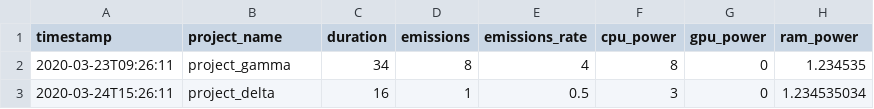
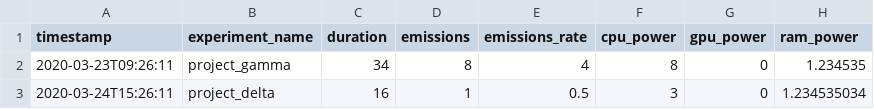
Before and after one commit to mlco2/codecarbon, a CSV file: examples/emissions.csv, drawn as a sheet; only a part is shown; the diff names each change by its address in the sheet, - before the commit and + after, or states it on an @@ line.

Commit message:
Rename "project" into "experiment"

```diff
--- a/examples/emissions.csv
+++ b/examples/emissions.csv
-B1: project_name
+B1: experiment_name
```
Also changed, not shown: 3 other files.
